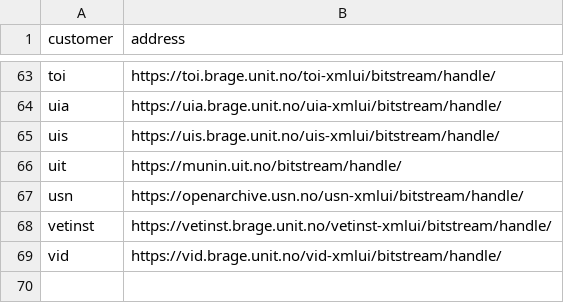
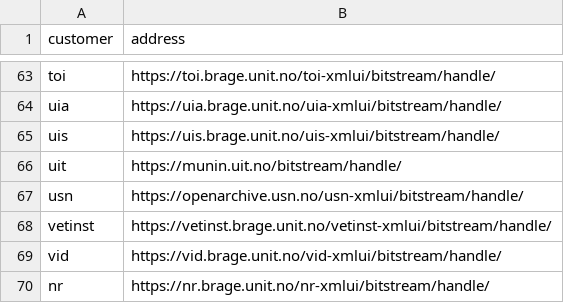
Before and after one commit to BIBSYSDEV/nva-brage-migration, a CSV file: src/main/resources/customer_address.csv, drawn as a sheet; only a part is shown, gaps mark what is left out; the diff names each change by its address in the sheet, - before the commit and + after, or states it on an @@ line.

```diff
--- a/src/main/resources/customer_address.csv
+++ b/src/main/resources/customer_address.csv
+row 70: nr | https://nr.brage.unit.no/nr-xmlui/bitstream/handle/
```
Also changed, not shown: 1 other file.
